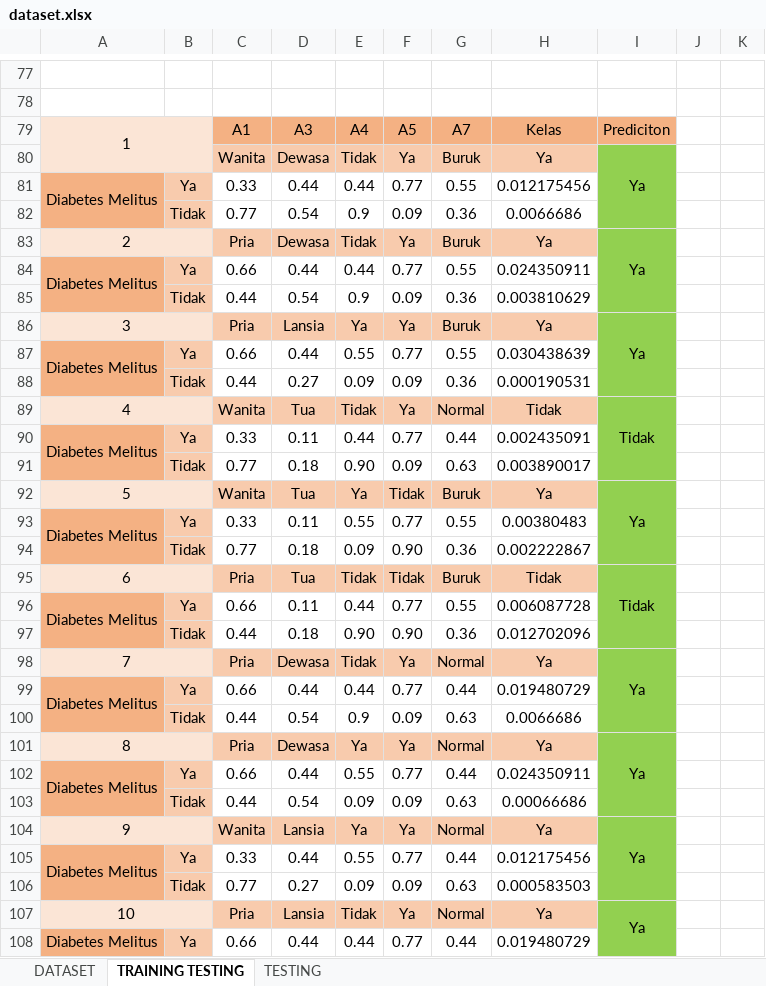
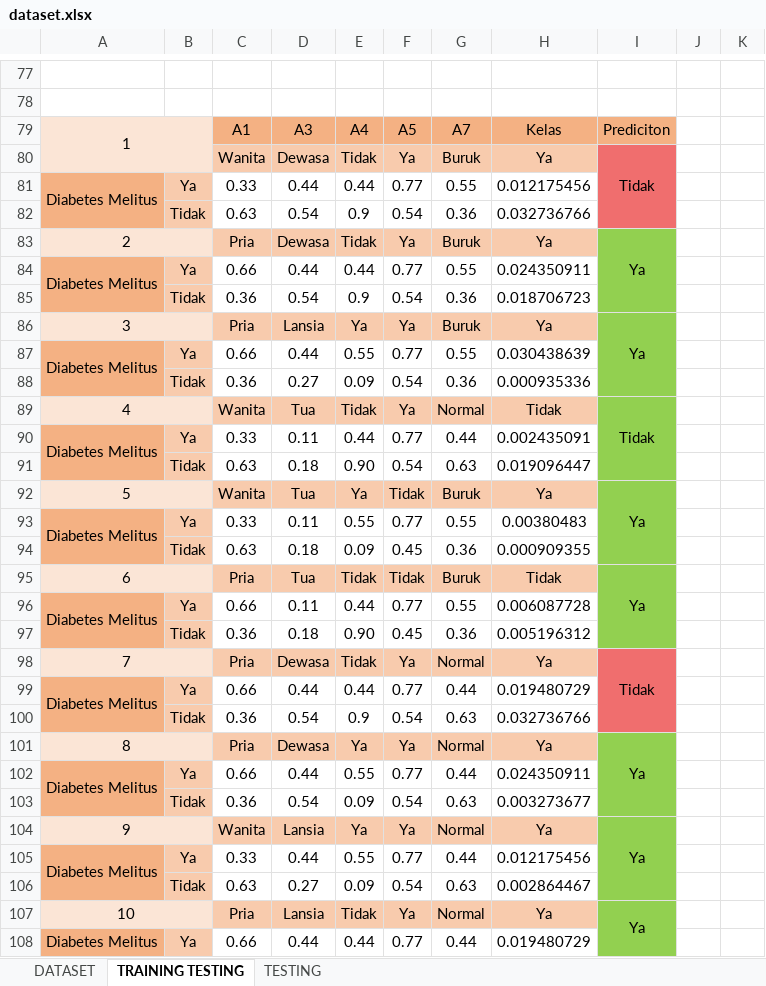
Before and after one commit to iqbalalayubbi/naive-bayes-app, an Excel workbook: uploads/dataset.xlsx, sheet TRAINING TESTING, drawn as a sheet; only a part is shown, gaps mark what is left out; values as stored, in another font and other column widths than the file's, no borders; conditional formats and table styles not drawn; the diff covers the shown part only; the diff names each change by its address in the sheet, - before the commit and + after, or states it on an @@ line.

```diff
--- a/uploads/dataset.xlsx (sheet TRAINING TESTING)
+++ b/uploads/dataset.xlsx (sheet TRAINING TESTING)
-I80: Ya
+I80: Tidak
-I80:I82 fill: #92D050
+I80:I82 fill: #F06E6E
-C82: 0.77
+C82: 0.63
-F82: 0.09
+F82: 0.54
-H82: 0.0066686
+H82: 0.032736766
-C85: 0.44
+C85: 0.36
-F85: 0.09
+F85: 0.54
-H85: 0.003810629
+H85: 0.018706723
-C88: 0.44
+C88: 0.36
-F88: 0.09
+F88: 0.54
-H88: 0.000190531
+H88: 0.000935336
-C91: 0.77
+C91: 0.63
-F91: 0.09
+F91: 0.54
-H91: 0.003890017
+H91: 0.019096447
-C94: 0.77
+C94: 0.63
-F94: 0.90
+F94: 0.45
-H94: 0.002222867
+H94: 0.000909355
-I95: Tidak
+I95: Ya
-C97: 0.44
+C97: 0.36
-F97: 0.90
+F97: 0.45
-H97: 0.012702096
+H97: 0.005196312
-I98: Ya
+I98: Tidak
-I98:I100 fill: #92D050
+I98:I100 fill: #F06E6E
-C100: 0.44
+C100: 0.36
-F100: 0.09
+F100: 0.54
-H100: 0.0066686
+H100: 0.032736766
-C103: 0.44
+C103: 0.36
-F103: 0.09
+F103: 0.54
-H103: 0.00066686
+H103: 0.003273677
-C106: 0.77
+C106: 0.63
-F106: 0.09
+F106: 0.54
-H106: 0.000583503
+H106: 0.002864467
```
Also changed, not shown: 45 edited cells and cell formats elsewhere in this sheet, 4 other files.
